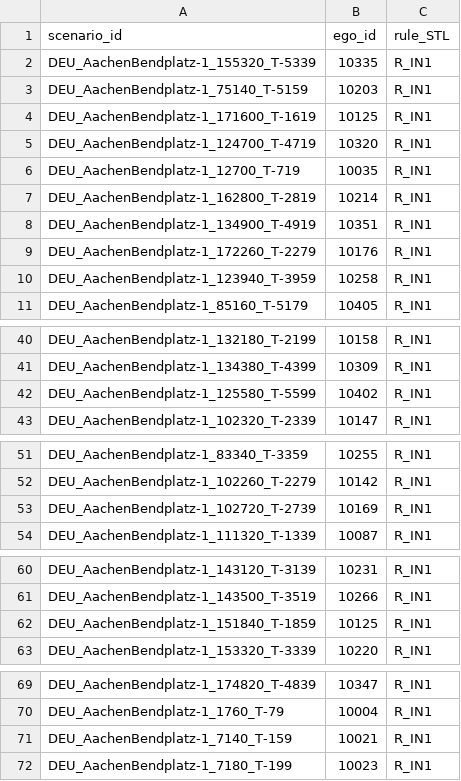
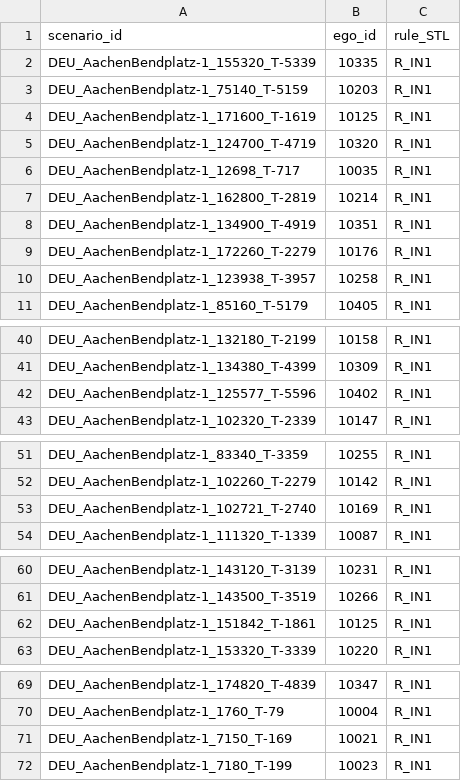
Before and after one commit to LiShuaiyi/vp-repairer, a CSV file: evaluation/config/ind_in1.csv, drawn as a sheet; only a part is shown, gaps mark what is left out.

```diff
--- a/evaluation/config/ind_in1.csv
+++ b/evaluation/config/ind_in1.csv
@@ -5,3 +5,3 @@ DEU_AachenBendplatz-1_171600_T-1619,10125,R_IN1
 DEU_AachenBendplatz-1_124700_T-4719,10320,R_IN1
-DEU_AachenBendplatz-1_12700_T-719,10035,R_IN1
+DEU_AachenBendplatz-1_12698_T-717,10035,R_IN1
 DEU_AachenBendplatz-1_162800_T-2819,10214,R_IN1
@@ -9,3 +9,3 @@ DEU_AachenBendplatz-1_134900_T-4919,10351,R_IN1
 DEU_AachenBendplatz-1_172260_T-2279,10176,R_IN1
-DEU_AachenBendplatz-1_123940_T-3959,10258,R_IN1
+DEU_AachenBendplatz-1_123938_T-3957,10258,R_IN1
 DEU_AachenBendplatz-1_85160_T-5179,10405,R_IN1
@@ -41,3 +41,3 @@ DEU_AachenBendplatz-1_132180_T-2199,10158,R_IN1
 DEU_AachenBendplatz-1_134380_T-4399,10309,R_IN1
-DEU_AachenBendplatz-1_125580_T-5599,10402,R_IN1
+DEU_AachenBendplatz-1_125577_T-5596,10402,R_IN1
 DEU_AachenBendplatz-1_102320_T-2339,10147,R_IN1
@@ -52,3 +52,3 @@ DEU_AachenBendplatz-1_83340_T-3359,10255,R_IN1
 DEU_AachenBendplatz-1_102260_T-2279,10142,R_IN1
-DEU_AachenBendplatz-1_102720_T-2739,10169,R_IN1
+DEU_AachenBendplatz-1_102721_T-2740,10169,R_IN1
 DEU_AachenBendplatz-1_111320_T-1339,10087,R_IN1
@@ -61,3 +61,3 @@ DEU_AachenBendplatz-1_143120_T-3139,10231,R_IN1
 DEU_AachenBendplatz-1_143500_T-3519,10266,R_IN1
-DEU_AachenBendplatz-1_151840_T-1859,10125,R_IN1
+DEU_AachenBendplatz-1_151842_T-1861,10125,R_IN1
 DEU_AachenBendplatz-1_153320_T-3339,10220,R_IN1
@@ -70,3 +70,3 @@ DEU_AachenBendplatz-1_174820_T-4839,10347,R_IN1
 DEU_AachenBendplatz-1_1760_T-79,10004,R_IN1
-DEU_AachenBendplatz-1_7140_T-159,10021,R_IN1
+DEU_AachenBendplatz-1_7150_T-169,10021,R_IN1
 DEU_AachenBendplatz-1_7180_T-199,10023,R_IN1
```
Also changed, not shown: evaluation/config/ind_in3_generated.csv, evaluation/config/ind_in3_original.csv, 2 other files.
